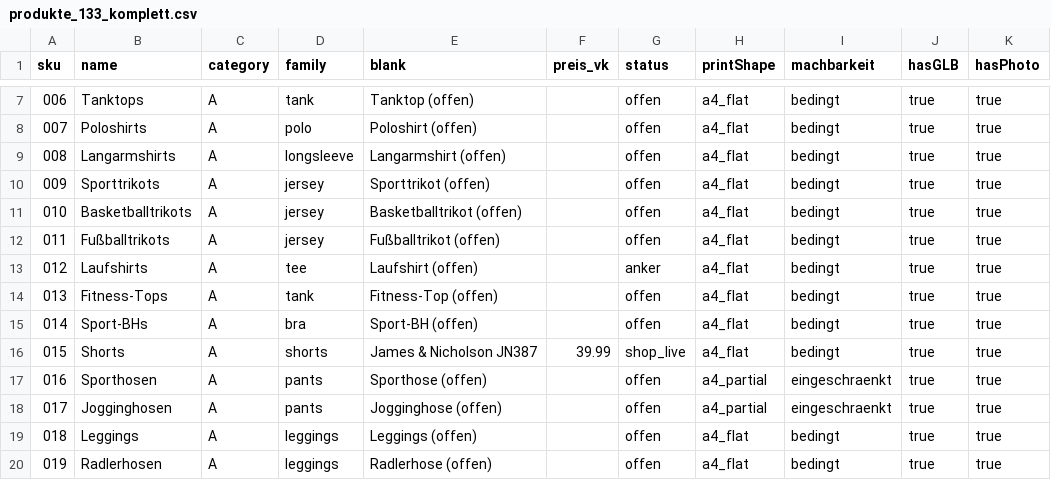
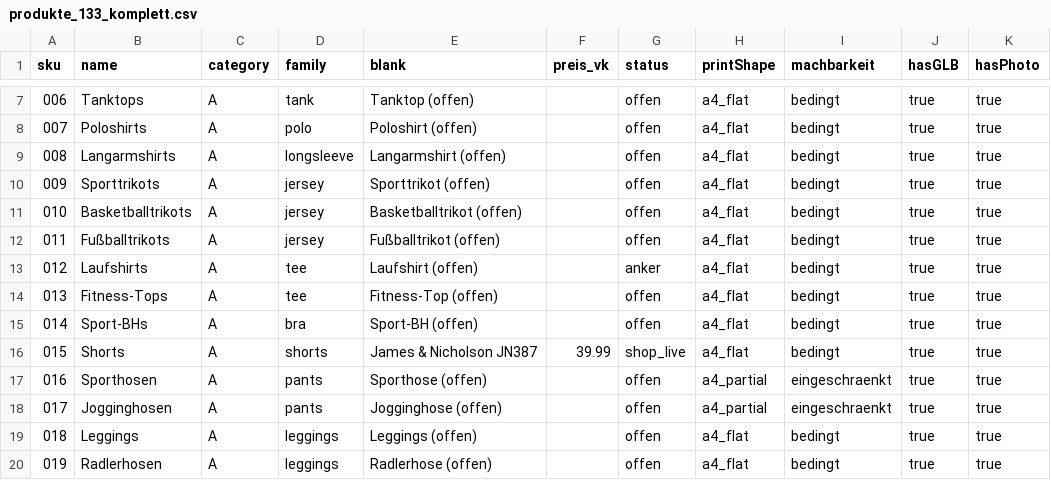
Before and after one commit to butasioan-sketch/on-me-honey-b, a CSV file: lib/catalog/produkte_133_komplett.csv, drawn as a sheet; only a part is shown, gaps mark what is left out; the diff names each change by its address in the sheet, - before the commit and + after, or states it on an @@ line.

```diff
--- a/lib/catalog/produkte_133_komplett.csv
+++ b/lib/catalog/produkte_133_komplett.csv
-D14 (family): tank
+D14 (family): tee
```
Also changed, not shown: 2 other files.
